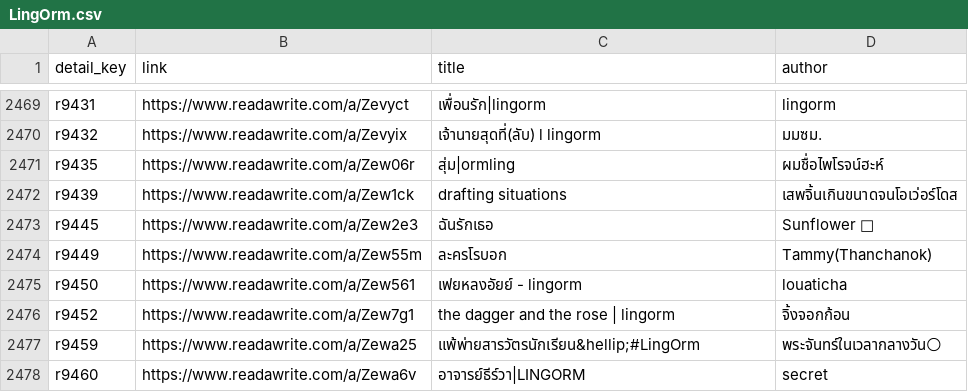
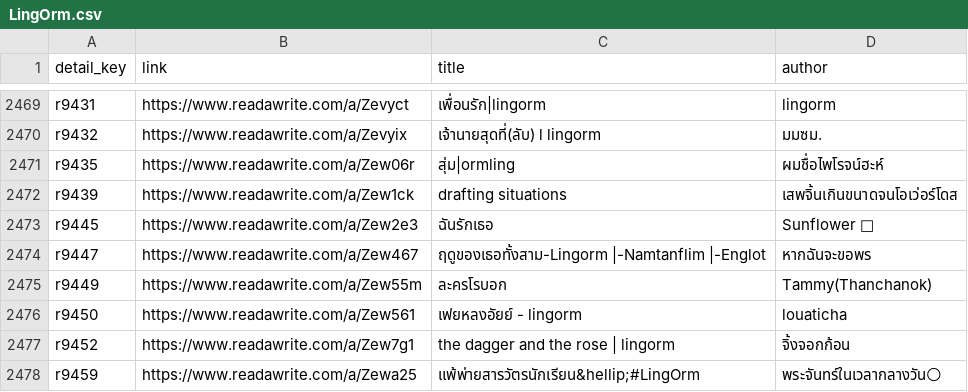
Before and after one commit to atypicalmoon/raw-thaigl-fic-dashboard, a CSV file: data/articles/LingOrm.csv, drawn as a sheet; only a part is shown, gaps mark what is left out; the shorter side is filled out with more unchanged rows; the diff names each change by its address in the sheet, - before the commit and + after, or states it on an @@ line.

Commit message:
Update dashboard data

```diff
--- a/data/articles/LingOrm.csv
+++ b/data/articles/LingOrm.csv
+row 2474: r9447 | https://www.readawrite.com/a/Zew467 | ฤดูของเธอทั้งสาม-Lingorm |-Namtanflim |-Englot | หากฉันจะขอพร
```
Also changed, not shown: data/articles/JanJingjing.csv, data/articles/JaoyingMewnich.csv, 5 other files.
